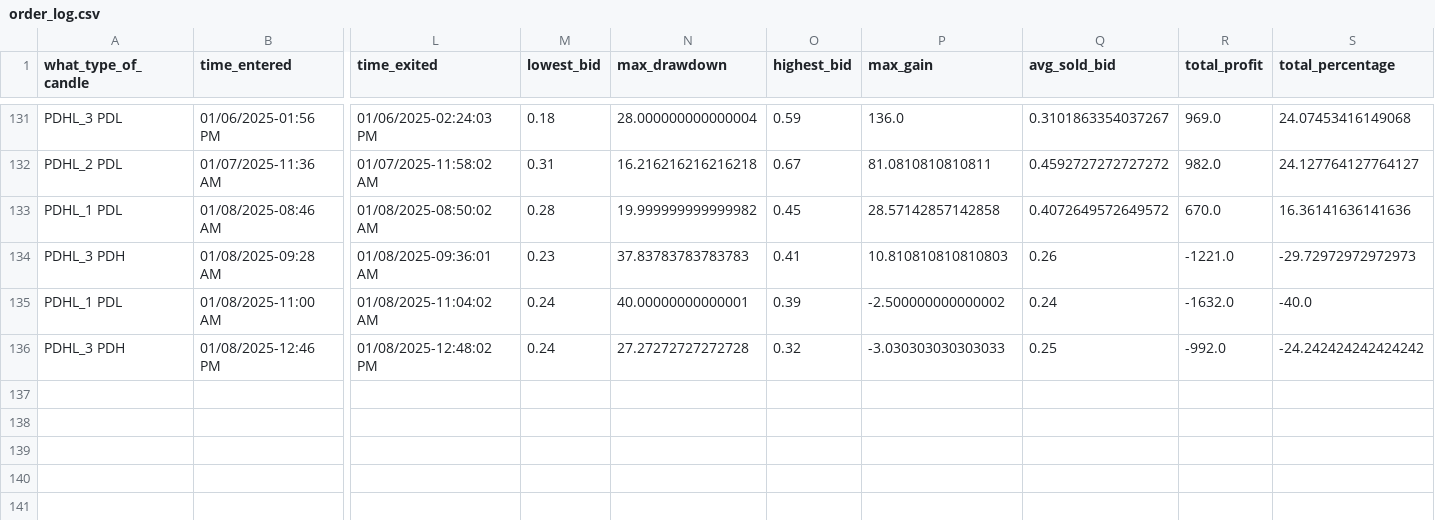
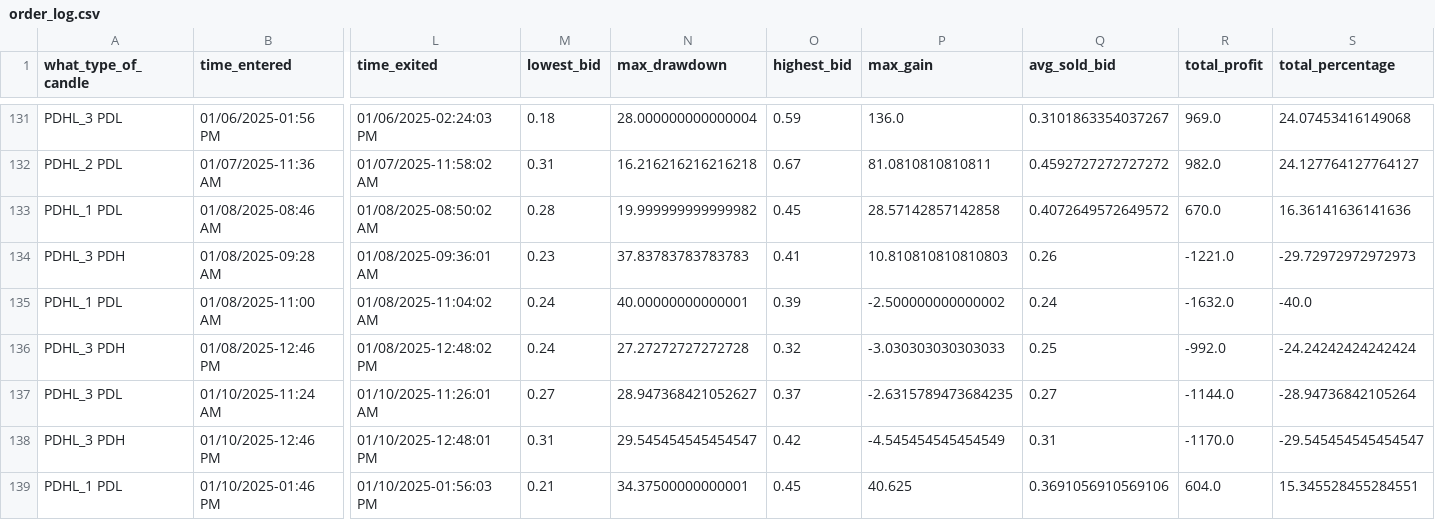
Before and after one commit to Merced3/Flag-Zone-Bot, a CSV file: order_log.csv, drawn as a sheet; only a part is shown, gaps mark what is left out; rows hold the shown columns only; the diff names each change by its address in the sheet, - before the commit and + after, or states it on an @@ line.

```diff
--- a/order_log.csv
+++ b/order_log.csv
-S136 (total_percentage): -24.242424242424242
+S136 (total_percentage): -24.24242424242424
+row 137: PDHL_3 PDL | 01/10/2025-11:24 AM | 01/10/2025-11:26:01 AM | 0.27 | 28.947368421052627 | 0.37 | -2.6315789473684235 | 0.27 | -1144.0 | -28.94736842105264
+row 138: PDHL_3 PDH | 01/10/2025-12:46 PM | 01/10/2025-12:48:01 PM | 0.31 | 29.545454545454547 | 0.42 | -4.545454545454549 | 0.31 | -1170.0 | -29.545454545454547
+row 139: PDHL_1 PDL | 01/10/2025-01:46 PM | 01/10/2025-01:56:03 PM | 0.21 | 34.37500000000001 | 0.45 | 40.625 | 0.3691056910569106 | 604.0 | 15.345528455284551
```
Also changed, not shown: 4 other files.
